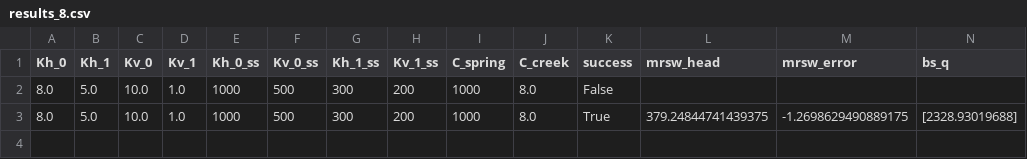
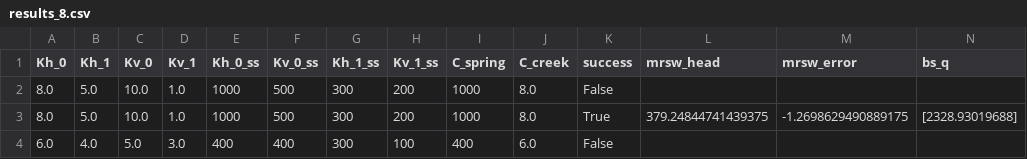
Before and after one commit to jhuang523/UMNBearSpring, a CSV file: EPM/steady_state/EPM_2layer_unconfined/results_8.csv, drawn as a sheet; only a part is shown; rows hold the shown columns only; the diff names each change by its address in the sheet, - before the commit and + after, or states it on an @@ line.

```diff
--- a/EPM/steady_state/EPM_2layer_unconfined/results_8.csv
+++ b/EPM/steady_state/EPM_2layer_unconfined/results_8.csv
+row 4: 6.0 | 4.0 | 5.0 | 3.0 | 400 | 400 | 300 | 100 | 400 | 6.0 | False
```
Also changed, not shown: EPM/steady_state/EPM_2layer_unconfined/results_4.csv, EPM/steady_state/EPM_2layer_unconfined/results_5.csv, 13 other files.
